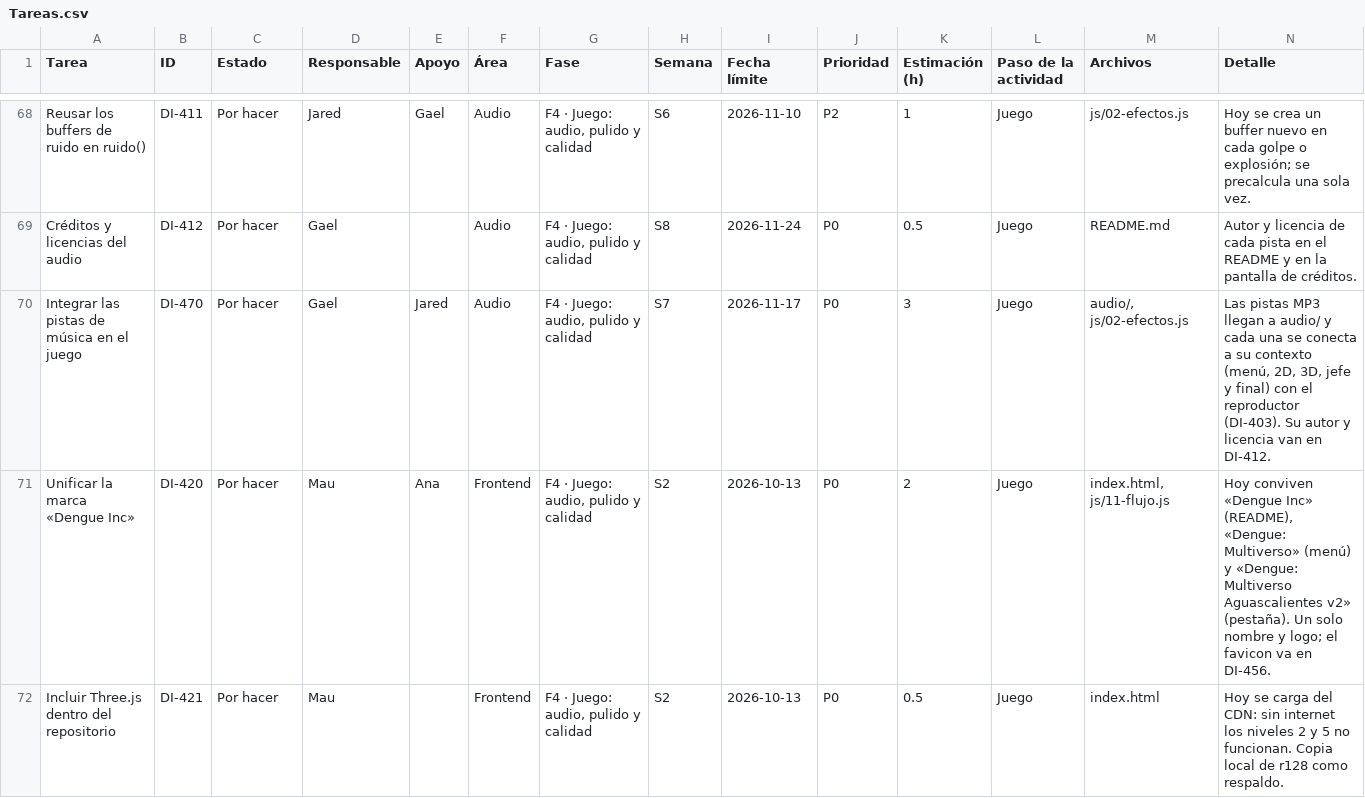
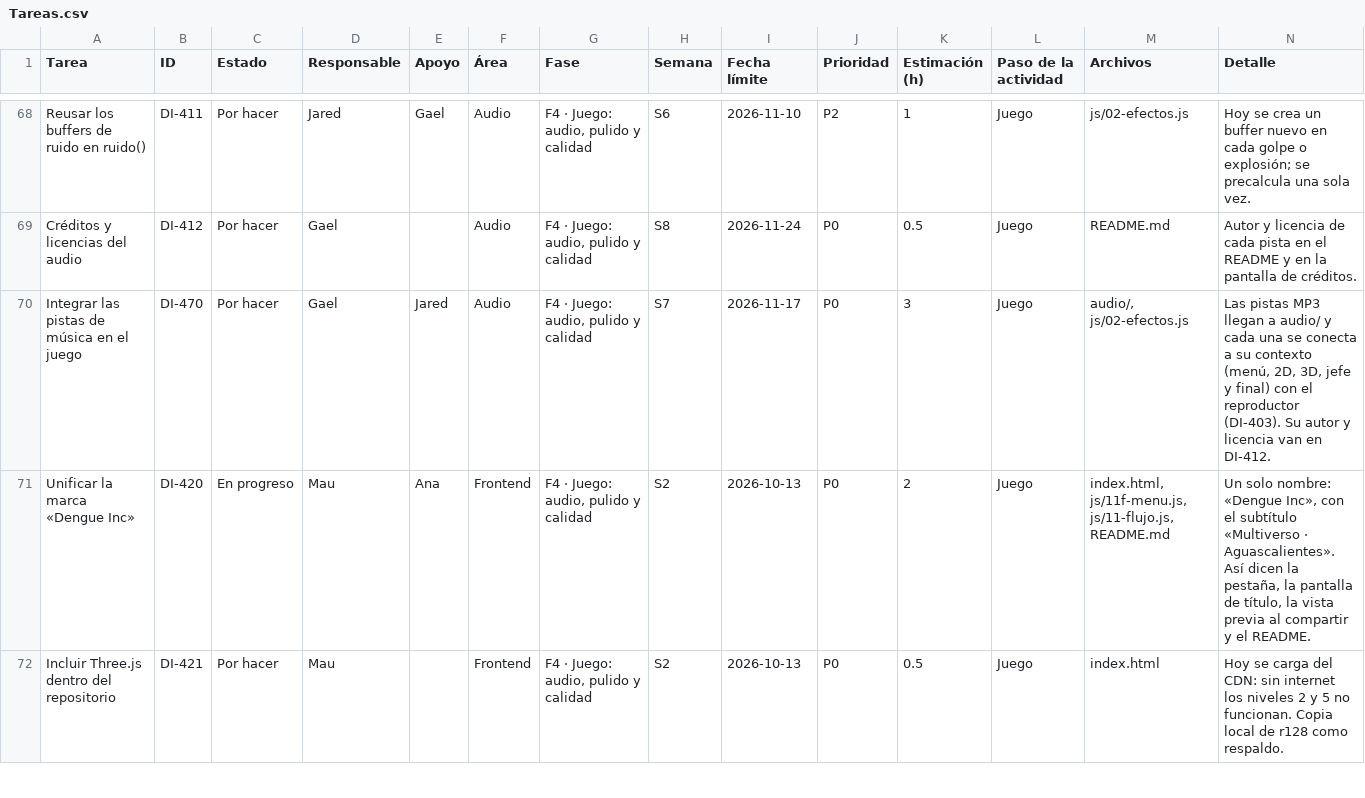
Before and after one commit to Jared-RodriguezdelaCruz/dengue_inc, a CSV file: docs/notion/paginas/Tareas.csv, drawn as a sheet; only a part is shown, gaps mark what is left out; the diff covers the shown part only.

```diff
--- a/docs/notion/paginas/Tareas.csv
+++ b/docs/notion/paginas/Tareas.csv
@@ -70,3 +70,3 @@ Créditos y licencias del audio,DI-412,Por hacer,Gael,,Audio,"F4 · Juego: audio
 Integrar las pistas de música en el juego,DI-470,Por hacer,Gael,Jared,Audio,"F4 · Juego: audio, pulido y calidad",S7,2026-11-17,P0,3,Juego,"audio/, js/02-efectos.js","Las pistas MP3 llegan a audio/ y cada una se conecta a su contexto (menú, 2D, 3D, jefe y final) con el reproductor (DI-403). Su autor y licencia van en DI-412."
-Unificar la marca «Dengue Inc»,DI-420,Por hacer,Mau,Ana,Frontend,"F4 · Juego: audio, pulido y calidad",S2,2026-10-13,P0,2,Juego,"index.html, js/11-flujo.js","Hoy conviven «Dengue Inc» (README), «Dengue: Multiverso» (menú) y «Dengue: Multiverso Aguascalientes v2» (pestaña). Un solo nombre y logo; el favicon va en DI-456."
+Unificar la marca «Dengue Inc»,DI-420,En progreso,Mau,Ana,Frontend,"F4 · Juego: audio, pulido y calidad",S2,2026-10-13,P0,2,Juego,"index.html, js/11f-menu.js, js/11-flujo.js, README.md","Un solo nombre: «Dengue Inc», con el subtítulo «Multiverso · Aguascalientes». Así dicen la pestaña, la pantalla de título, la vista previa al compartir y el README."
 Incluir Three.js dentro del repositorio,DI-421,Por hacer,Mau,,Frontend,"F4 · Juego: audio, pulido y calidad",S2,2026-10-13,P0,0.5,Juego,index.html,Hoy se carga del CDN: sin internet los niveles 2 y 5 no funcionan. Copia local de r128 como respaldo.
```
Also changed, not shown: 20 edited cells elsewhere in this file, 18 other files.
